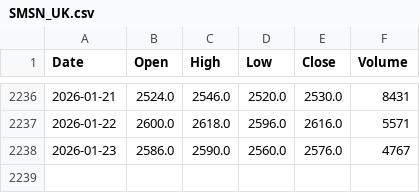
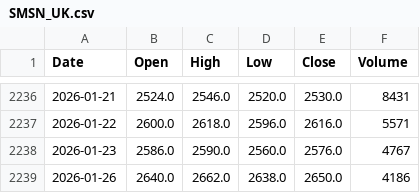
Before and after one commit to MatEbner/DAT503_app, a CSV file: data/prices/SMSN_UK.csv, drawn as a sheet; only a part is shown, gaps mark what is left out; the diff names each change by its address in the sheet, - before the commit and + after, or states it on an @@ line.

```diff
--- a/data/prices/SMSN_UK.csv
+++ b/data/prices/SMSN_UK.csv
+row 2239: 2026-01-26 | 2640.0 | 2662.0 | 2638.0 | 2650.0 | 4186
```
